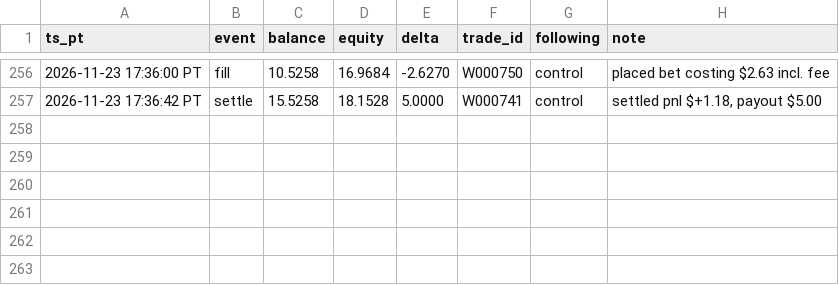
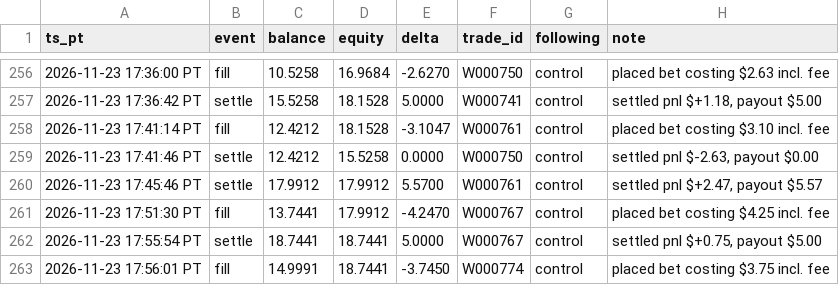
Before and after one commit to michaeldeuchar-dotcom/sol-paper-bot, a CSV file: data/week2/bankroll_history.csv, drawn as a sheet; only a part is shown, gaps mark what is left out; the diff names each change by its address in the sheet, - before the commit and + after, or states it on an @@ line.

```diff
--- a/data/week2/bankroll_history.csv
+++ b/data/week2/bankroll_history.csv
+row 258: 2026-11-23 17:41:14 PT | fill | 12.4212 | 18.1528 | -3.1047 | W000761 | control | placed bet costing $3.10 incl. fee
+row 259: 2026-11-23 17:41:46 PT | settle | 12.4212 | 15.5258 | 0.0000 | W000750 | control | settled pnl $-2.63, payout $0.00
+row 260: 2026-11-23 17:45:46 PT | settle | 17.9912 | 17.9912 | 5.5700 | W000761 | control | settled pnl $+2.47, payout $5.57
+row 261: 2026-11-23 17:51:30 PT | fill | 13.7441 | 17.9912 | -4.2470 | W000767 | control | placed bet costing $4.25 incl. fee
+row 262: 2026-11-23 17:55:54 PT | settle | 18.7441 | 18.7441 | 5.0000 | W000767 | control | settled pnl $+0.75, payout $5.00
+row 263: 2026-11-23 17:56:01 PT | fill | 14.9991 | 18.7441 | -3.7450 | W000774 | control | placed bet costing $3.75 incl. fee
```
Also changed, not shown: data/week2/cash_out_exits.csv, data/week2/trades_auto_pick.csv, 16 other files.
